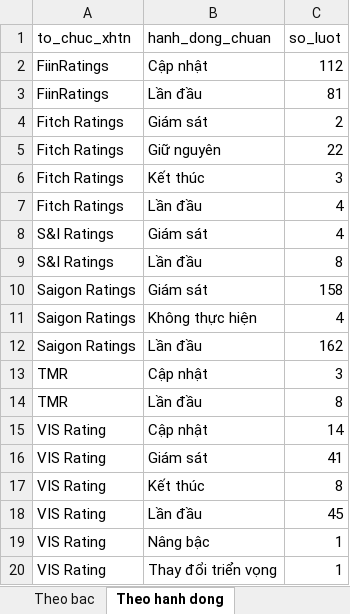
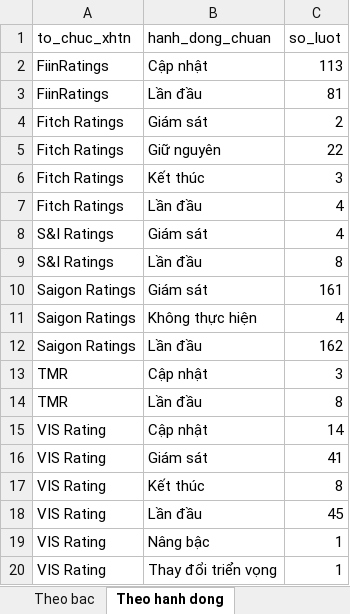
Before and after one commit to thanhnhaxinhdep/bond-dashboard, an Excel workbook: pipeline/credit_rating/output/xhtn_tong_hop_20260921.xlsx, sheet Theo hanh dong, drawn as a sheet; values as stored, in another font and other column widths than the file's, no borders; the diff names each change by its address in the sheet, - before the commit and + after, or states it on an @@ line.

```diff
--- a/pipeline/credit_rating/output/xhtn_tong_hop_20260921.xlsx (sheet Theo hanh dong)
+++ b/pipeline/credit_rating/output/xhtn_tong_hop_20260921.xlsx (sheet Theo hanh dong)
-C2 (so_luot): 112
+C2 (so_luot): 113
-C10 (so_luot): 158
+C10 (so_luot): 161
```
Also changed, not shown: sheet Tong hop, sheet Theo bac, pipeline/credit_rating/output/equity_xhtn_20260921.xlsx, pipeline/credit_rating/output/fiinratings_xhtn_20260921.xlsx, 20 other files.
